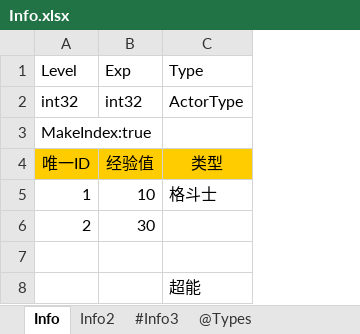
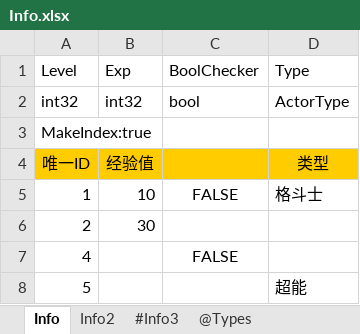
Before and after one commit to davyxu/tabtoy, an Excel workbook: exportorv2/sample/Info.xlsx, sheet Info, drawn as a sheet; values as stored, in another font and other column widths than the file's, no borders; the diff names each change by its address in the sheet, - before the commit and + after, or states it on an @@ line.

```diff
--- a/exportorv2/sample/Info.xlsx (sheet Info)
+++ b/exportorv2/sample/Info.xlsx (sheet Info)
+column C, rows 1-7: BoolChecker | bool |  |  | FALSE |  | FALSE
-row 7: (empty)
+row 7: 4 |  | FALSE
-A8: (empty)
+A8: 5
```
Also changed, not shown: sheet Info2, 17 other files.
